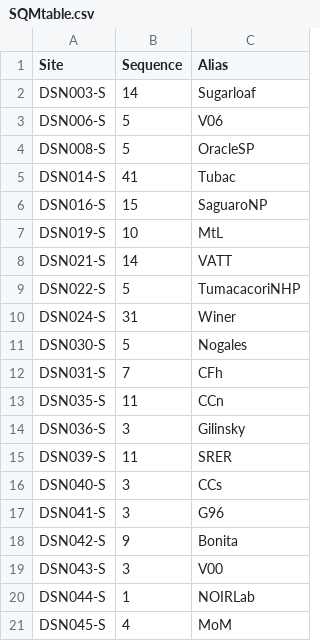
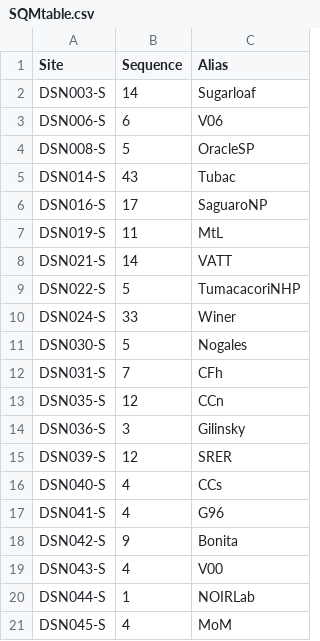
Before and after one commit to soazcomms/soazcomms.github.io, a CSV file: DSNdata/SQMtable.csv, drawn as a sheet.

```diff
--- a/DSNdata/SQMtable.csv
+++ b/DSNdata/SQMtable.csv
@@ -2,19 +2,19 @@ Site,Sequence,Alias
 DSN003-S,14,Sugarloaf
-DSN006-S,5,V06
+DSN006-S,6,V06
 DSN008-S,5,OracleSP
-DSN014-S,41,Tubac
-DSN016-S,15,SaguaroNP
-DSN019-S,10,MtL
+DSN014-S,43,Tubac
+DSN016-S,17,SaguaroNP
+DSN019-S,11,MtL
 DSN021-S,14,VATT
 DSN022-S,5,TumacacoriNHP
-DSN024-S,31,Winer
+DSN024-S,33,Winer
 DSN030-S,5,Nogales
 DSN031-S,7,CFh
-DSN035-S,11,CCn
+DSN035-S,12,CCn
 DSN036-S,3,Gilinsky
-DSN039-S,11,SRER
-DSN040-S,3,CCs
-DSN041-S,3,G96
+DSN039-S,12,SRER
+DSN040-S,4,CCs
+DSN041-S,4,G96
 DSN042-S,9,Bonita
-DSN043-S,3,V00
+DSN043-S,4,V00
 DSN044-S,1,NOIRLab
```
Also changed, not shown: 14 other files.
